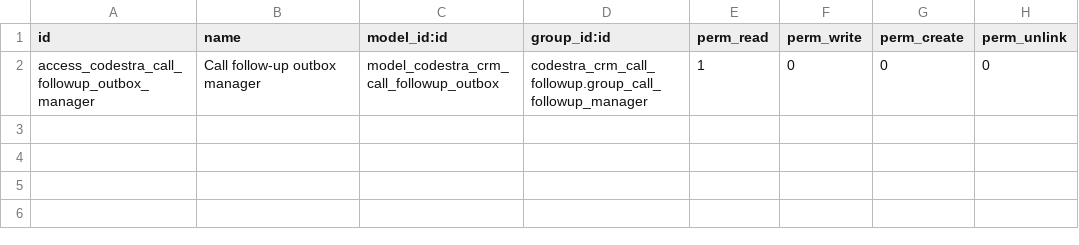
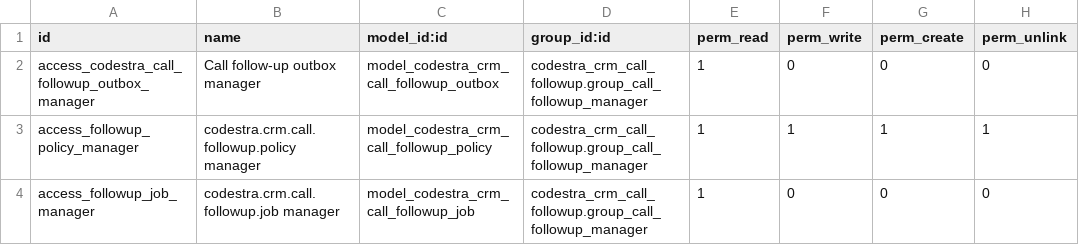
Before and after one commit to appolon1908/codestra-production-platform, a CSV file: odoo_addons/codestra_crm_call_followup_automation/security/ir.model.access.csv, drawn as a sheet.

Commit message:
fix(automation): scope workers and prove missed callbacks

```diff
--- a/odoo_addons/codestra_crm_call_followup_automation/security/ir.model.access.csv
+++ b/odoo_addons/codestra_crm_call_followup_automation/security/ir.model.access.csv
@@ -2 +2,3 @@ id,name,model_id:id,group_id:id,perm_read,perm_write,perm_create,perm_unlink
 access_codestra_call_followup_outbox_manager,Call follow-up outbox manager,model_codestra_crm_call_followup_outbox,codestra_crm_call_followup.group_call_followup_manager,1,0,0,0
+access_followup_policy_manager,codestra.crm.call.followup.policy manager,model_codestra_crm_call_followup_policy,codestra_crm_call_followup.group_call_followup_manager,1,1,1,1
+access_followup_job_manager,codestra.crm.call.followup.job manager,model_codestra_crm_call_followup_job,codestra_crm_call_followup.group_call_followup_manager,1,0,0,0
```
Also changed, not shown: 9 other files.
